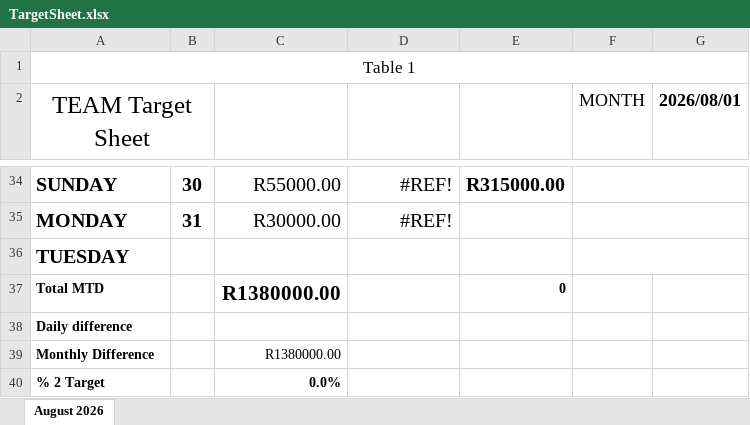
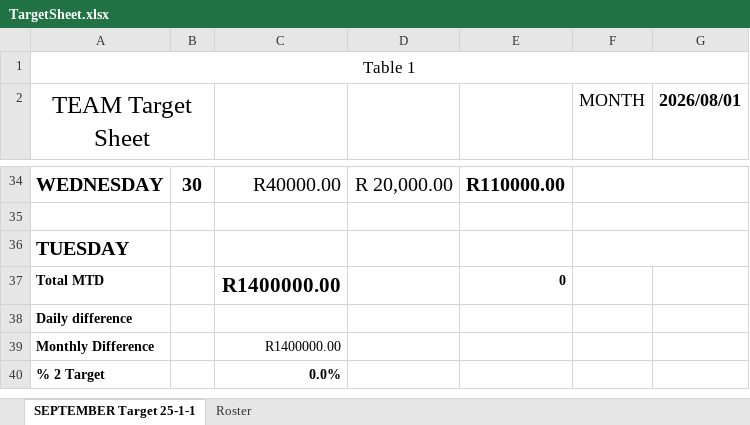
Before and after one commit to LalelaniM/salesDashboard, an Excel workbook: targets/TargetSheet.xlsx, sheet SEPTEMBER Target 25-1-1, drawn as a sheet; only a part is shown, gaps mark what is left out; values as stored, in another font and other column widths than the file's, no borders; the diff covers the shown part only; the diff names each change by its address in the sheet, - before the commit and + after, or states it on an @@ line.

Commit message:
Add files via upload

```diff
--- a/targets/TargetSheet.xlsx (sheet SEPTEMBER Target 25-1-1)
+++ b/targets/TargetSheet.xlsx (sheet SEPTEMBER Target 25-1-1)
-sheet tab: August 2026
+sheet tab: SEPTEMBER Target 25-1-1
+sheet tab: Roster
-A34 (TEAM Target Sheet): SUNDAY
+A34 (TEAM Target Sheet): WEDNESDAY
-C34: R55000.00
+C34: R40000.00
-D34: #REF!
+D34: R 20,000.00
-E34: R315000.00
+E34: R110000.00
-row 35: MONDAY | 31 | R30000.00 | #REF!
+row 35: (empty)
-C37: R1380000.00
+C37: R1400000.00
-C39: R1380000.00
+C39: R1400000.00
```
Also changed, not shown: 96 edited cells elsewhere in this sheet.
